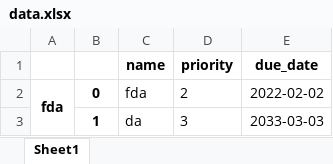
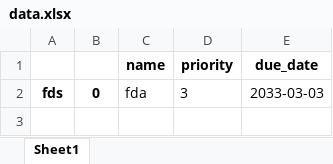
Before and after one commit to Hanzhi11/HanzhiZhang_T1A3, an Excel workbook: data.xlsx, sheet Sheet1, drawn as a sheet; values as stored, in another font and other column widths than the file's, no borders; the diff names each change by its address in the sheet, - before the commit and + after, or states it on an @@ line.

```diff
--- a/data.xlsx (sheet Sheet1)
+++ b/data.xlsx (sheet Sheet1)
-A2: fda
+A2: fds
-A2:A3 merged
-D2 (priority): 2
+D2 (priority): 3
-E2 (due_date): 2022-02-02
+E2 (due_date): 2033-03-03
-row 3:  | 1 | da | 3 | 2033-03-03
```
Also changed, not shown: 2 other files.
